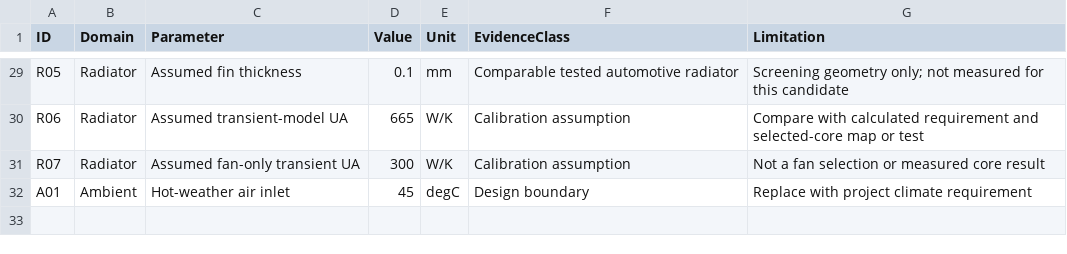
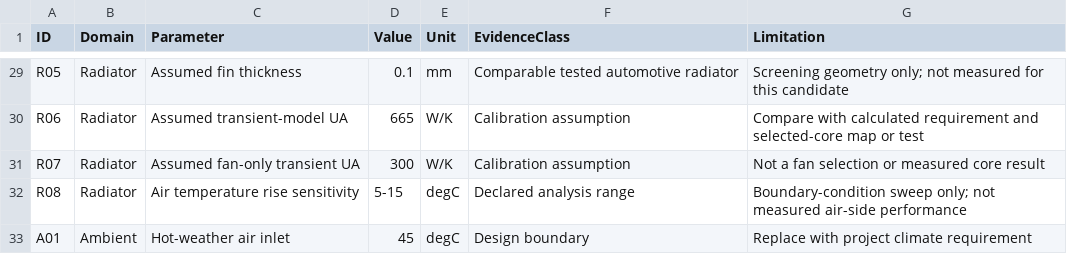
Before and after one commit to Hussnain-Al/ev-thermal-analysis-framework, a CSV file: data/sample_parameter_register.csv, drawn as a sheet; only a part is shown, gaps mark what is left out.

Commit message:
Make thermal plots evidence-aligned

```diff
--- a/data/sample_parameter_register.csv
+++ b/data/sample_parameter_register.csv
@@ -31,2 +31,3 @@ R06,Radiator,Assumed transient-model UA,665,W/K,Calibration assumption,Compare w
 R07,Radiator,Assumed fan-only transient UA,300,W/K,Calibration assumption,Not a fan selection or measured core result
+R08,Radiator,Air temperature rise sensitivity,5-15,degC,Declared analysis range,Boundary-condition sweep only; not measured air-side performance
 A01,Ambient,Hot-weather air inlet,45,degC,Design boundary,Replace with project climate requirement
```
